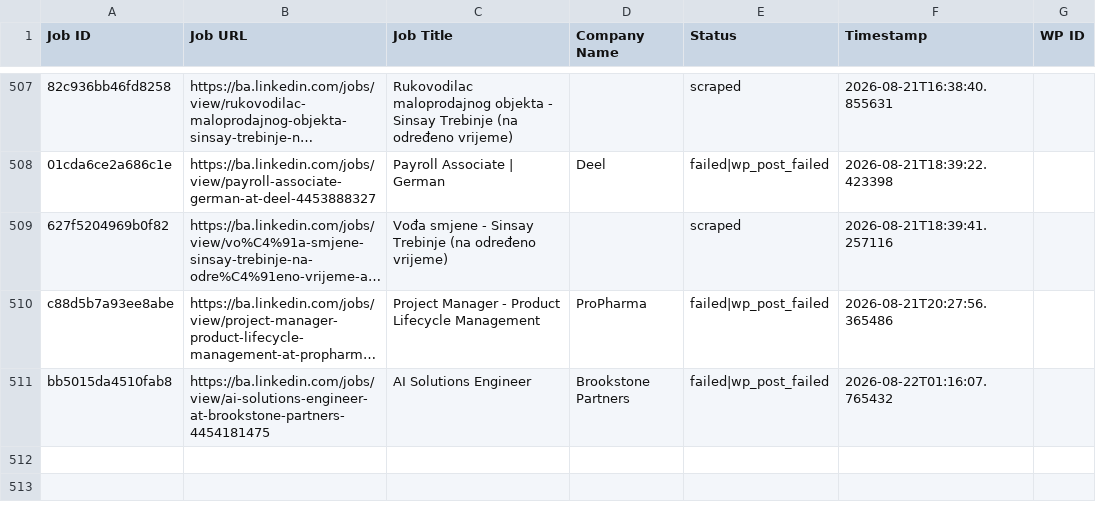
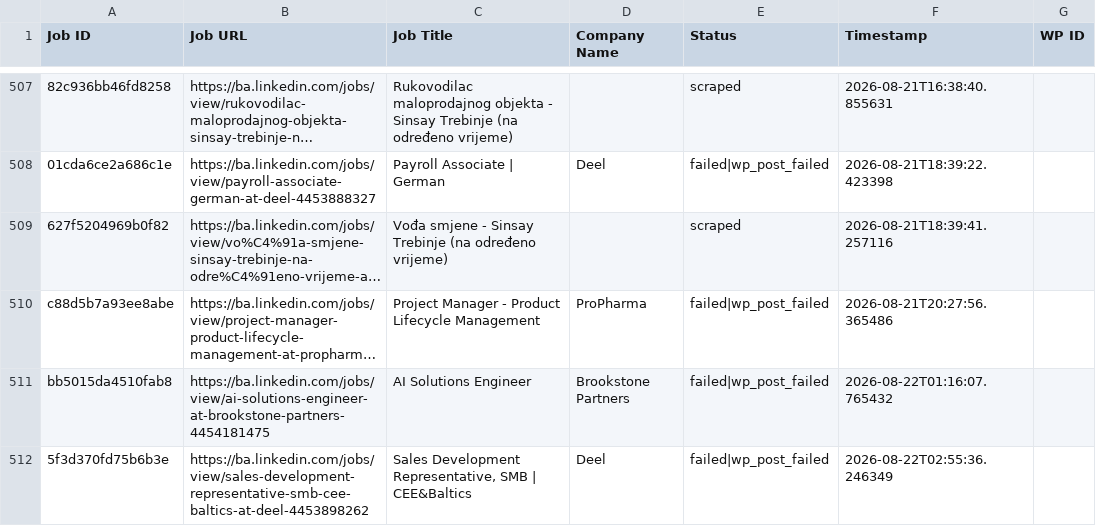
Before and after one commit to mimusdesign/ba, a CSV file: processed_jobs.csv, drawn as a sheet; only a part is shown, gaps mark what is left out; long unchanged cells end in …; the diff names each change by its address in the sheet, - before the commit and + after, or states it on an @@ line.

```diff
--- a/processed_jobs.csv
+++ b/processed_jobs.csv
+row 512: 5f3d370fd75b6b3e | https://ba.linkedin.com/jobs/view/sales-development-representative-smb-cee-baltics-at-deel-4453898262 | Sales Development Representative, SMB | CEE&Baltics | Deel | failed|wp_post_failed | 2026-08-22T02:55:36.246349
```
